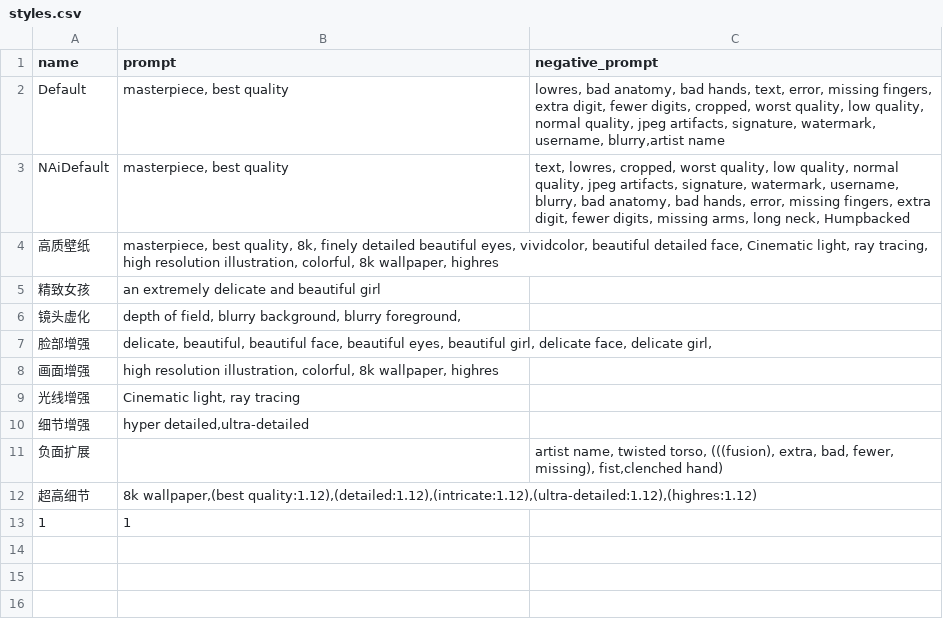
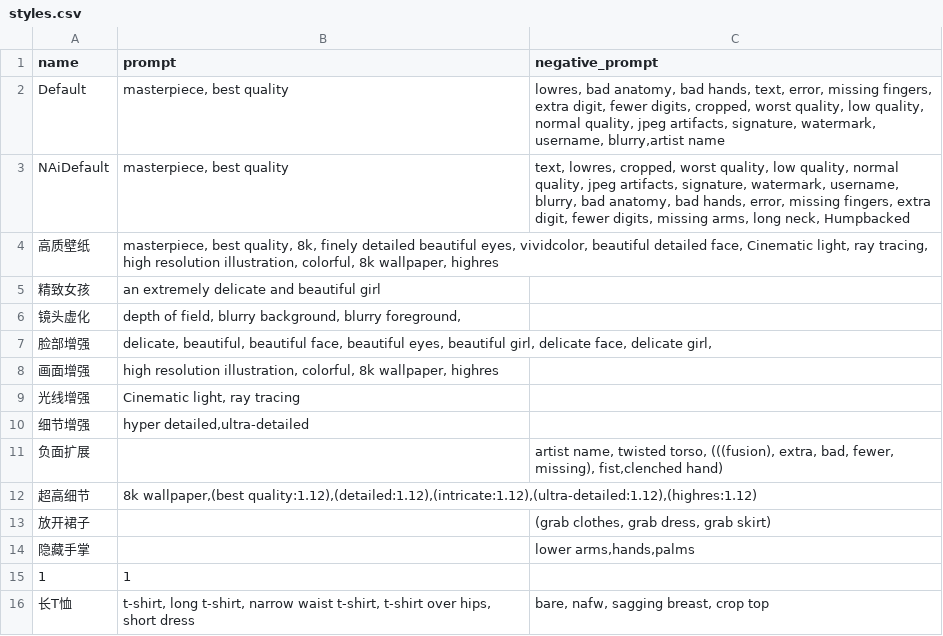
Before and after one commit to viyiviyi/sd-configs, a CSV file: dist/styles.csv, drawn as a sheet.

Commit message:
update

```diff
--- a/dist/styles.csv
+++ b/dist/styles.csv
@@ -12,2 +12,5 @@ NAiDefault,"masterpiece, best quality","text, lowres, cropped, worst quality, lo
 超高细节,"8k wallpaper,(best quality:1.12),(detailed:1.12),(intricate:1.12),(ultra-detailed:1.12),(highres:1.12)",
+放开裙子,"","(grab clothes, grab dress, grab skirt)"
+隐藏手掌,"","lower arms,hands,palms"
 1,1,
+长T恤,"t-shirt, long t-shirt, narrow waist t-shirt, t-shirt over hips, short dress","bare, nafw, sagging breast, crop top"
```
